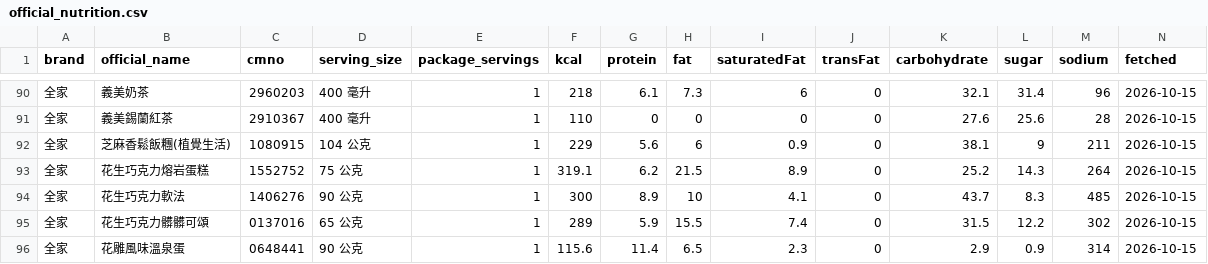
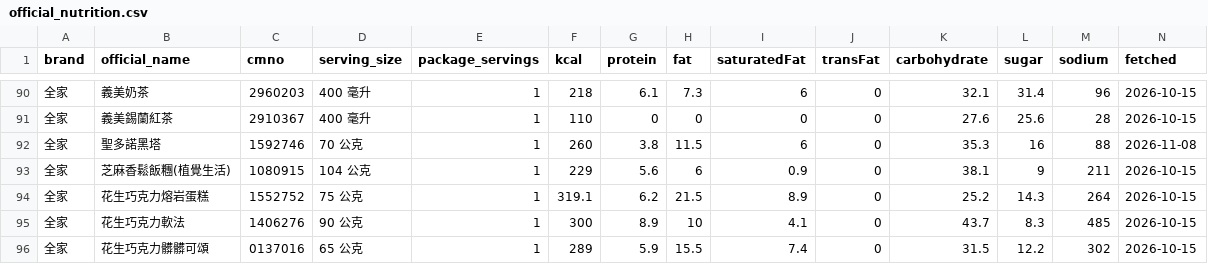
Before and after one commit to YuHsunWang/cvs-radar, a CSV file: data/labels/official_nutrition.csv, drawn as a sheet; only a part is shown, gaps mark what is left out; the shorter side is filled out with more unchanged rows.

```diff
--- a/data/labels/official_nutrition.csv
+++ b/data/labels/official_nutrition.csv
@@ -91,2 +91,3 @@
 全家,義美錫蘭紅茶,2910367,400 毫升,1,110,0,0,0,0,27.6,25.6,28,2026-10-15
+全家,聖多諾黑塔,1592746,70 公克,1,260,3.8,11.5,6,0,35.3,16,88,2026-11-08
 全家,芝麻香鬆飯糰(植覺生活),1080915,104 公克,1,229,5.6,6,0.9,0,38.1,9,211,2026-10-15
```
Also changed, not shown: data/labels/excerpt_labels.csv, data/labels/official_kcal.csv, 5 other files.
